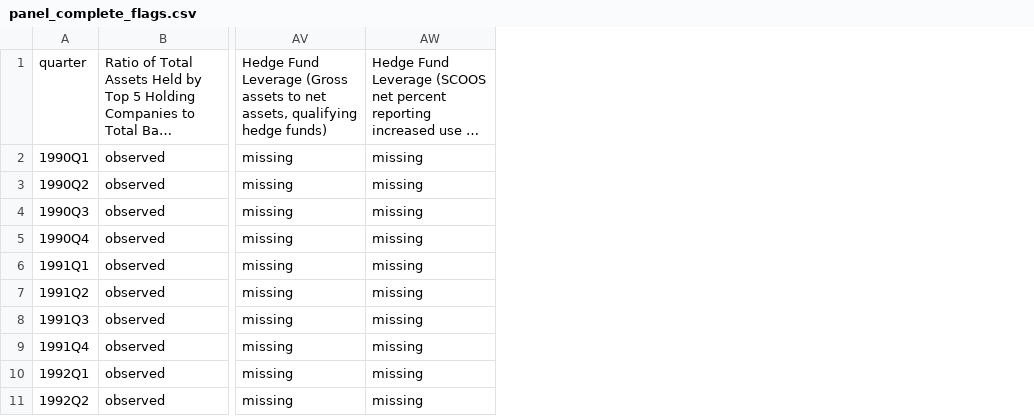
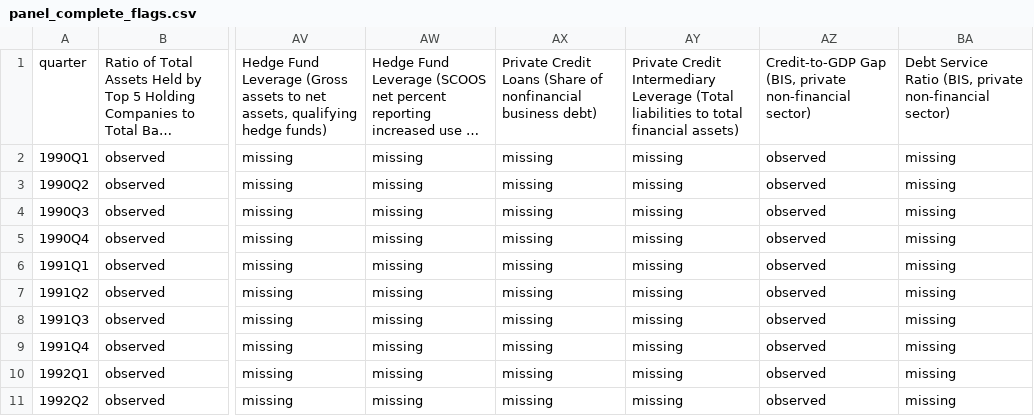
Before and after one commit to fcela/frb-heat-index, a CSV file: data/panel_complete_flags.csv, drawn as a sheet; only a part is shown, gaps mark what is left out; long unchanged cells end in …; the diff names each change by its address in the sheet, - before the commit and + after, or states it on an @@ line.

Commit message:
Wave 3a: add private credit (Z.1 delineation of September 11, 2026) and the BIS early-warning pair to the heat panel: 48 -> 52 indicators, new Credit cycle component (15 components)

```diff
--- a/data/panel_complete_flags.csv
+++ b/data/panel_complete_flags.csv
+column AX, rows 1-11: Private Credit Loans (Share of nonfinancial business debt) | missing | missing | missing | missing | missing | missing | missing | missing | missing | missing
+column AY, rows 1-11: Private Credit Intermediary Leverage (Total liabilities to total financial assets) | missing | missing | missing | missing | missing | missing | missing | missing | missing | missing
+column AZ, rows 1-11: Credit-to-GDP Gap (BIS, private non-financial sector) | observed | observed | observed | observed | observed | observed | observed | observed | observed | observed
+column BA, rows 1-11: Debt Service Ratio (BIS, private non-financial sector) | missing | missing | missing | missing | missing | missing | missing | missing | missing | missing
```
Also changed, not shown: data/components.csv, data/nowcast_provenance.csv, 26 other files.
